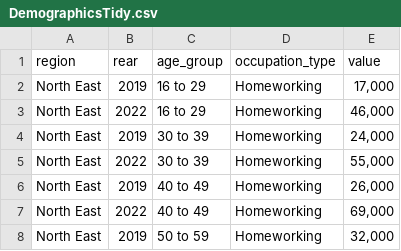
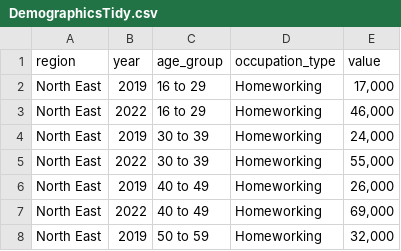
Before and after one commit to AishaMohamed2/Data, a CSV file: DemographicsTidy.csv, drawn as a sheet; only a part is shown.

Commit message:
Update DemographicsTidy.csv

```diff
--- a/DemographicsTidy.csv
+++ b/DemographicsTidy.csv
@@ -1,2 +1,2 @@
-region,rear,age_group,occupation_type,value
+region,year,age_group,occupation_type,value
 North East,2019,16 to 29,Homeworking,"17,000"
```
